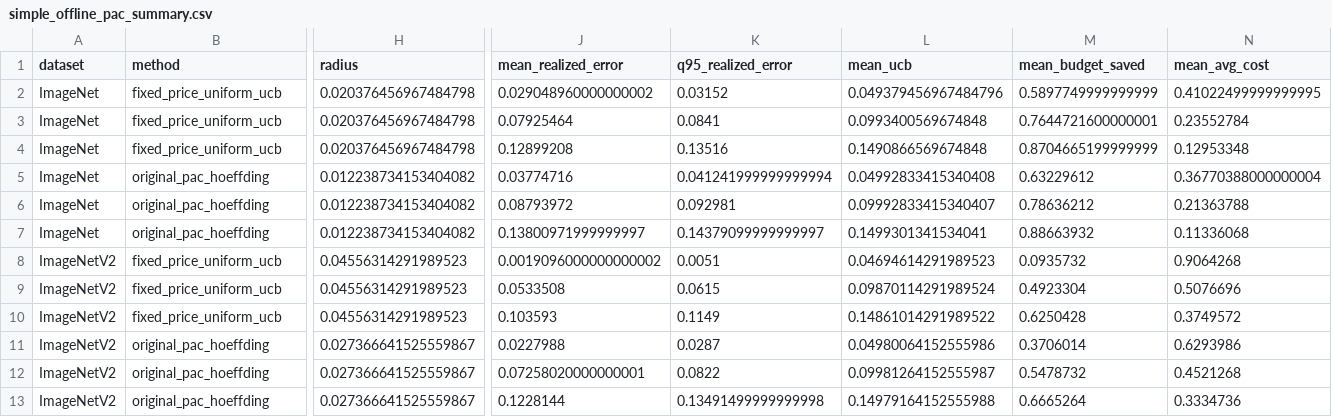
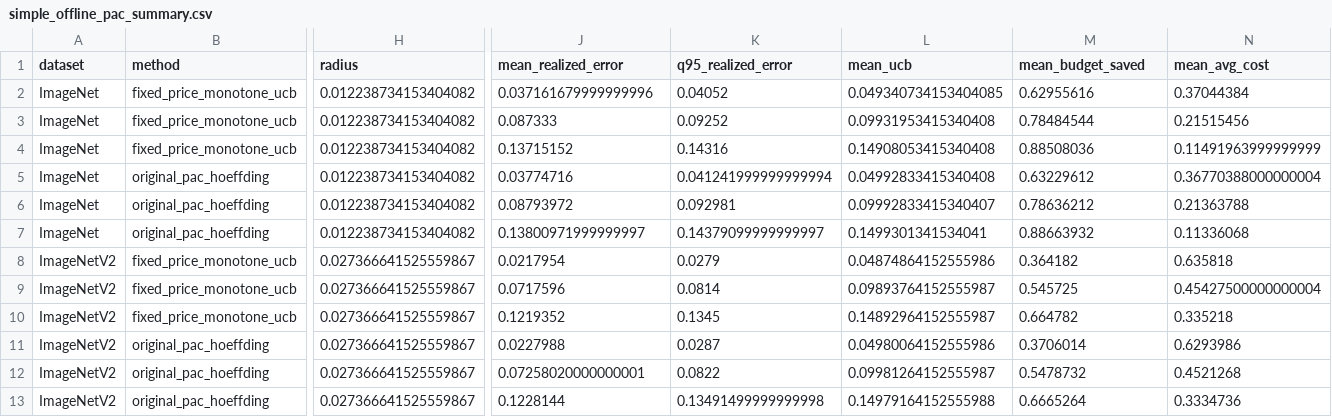
Before and after one commit to tutudh/tijana-final-project, a CSV file: results/simple_offline_pac/simple_offline_pac_summary.csv, drawn as a sheet; only a part is shown, gaps mark what is left out; the diff covers the shown part only; the diff names each change by its address in the sheet, - before the commit and + after, or states it on an @@ line.

```diff
--- a/results/simple_offline_pac/simple_offline_pac_summary.csv
+++ b/results/simple_offline_pac/simple_offline_pac_summary.csv
-B2:B4 (method): fixed_price_uniform_ucb
+B2:B4 (method): fixed_price_monotone_ucb
-H2:H4 (radius): 0.020376456967484798
+H2:H4 (radius): 0.012238734153404082
-J2 (mean_realized_error): 0.029048960000000002
+J2 (mean_realized_error): 0.037161679999999996
-K2 (q95_realized_error): 0.03152
+K2 (q95_realized_error): 0.04052
-L2 (mean_ucb): 0.049379456967484796
+L2 (mean_ucb): 0.049340734153404085
-M2 (mean_budget_saved): 0.5897749999999999
+M2 (mean_budget_saved): 0.62955616
-N2 (mean_avg_cost): 0.41022499999999995
+N2 (mean_avg_cost): 0.37044384
-J3 (mean_realized_error): 0.07925464
+J3 (mean_realized_error): 0.087333
-K3 (q95_realized_error): 0.0841
+K3 (q95_realized_error): 0.09252
-L3 (mean_ucb): 0.0993400569674848
+L3 (mean_ucb): 0.09931953415340408
-M3 (mean_budget_saved): 0.7644721600000001
+M3 (mean_budget_saved): 0.78484544
-N3 (mean_avg_cost): 0.23552784
+N3 (mean_avg_cost): 0.21515456
-J4 (mean_realized_error): 0.12899208
+J4 (mean_realized_error): 0.13715152
-K4 (q95_realized_error): 0.13516
+K4 (q95_realized_error): 0.14316
-L4 (mean_ucb): 0.1490866569674848
+L4 (mean_ucb): 0.14908053415340408
-M4 (mean_budget_saved): 0.8704665199999999
+M4 (mean_budget_saved): 0.88508036
-N4 (mean_avg_cost): 0.12953348
+N4 (mean_avg_cost): 0.11491963999999999
-B8:B10 (method): fixed_price_uniform_ucb
+B8:B10 (method): fixed_price_monotone_ucb
-H8:H10 (radius): 0.04556314291989523
+H8:H10 (radius): 0.027366641525559867
-J8 (mean_realized_error): 0.0019096000000000002
+J8 (mean_realized_error): 0.0217954
-K8 (q95_realized_error): 0.0051
+K8 (q95_realized_error): 0.0279
-L8 (mean_ucb): 0.04694614291989523
+L8 (mean_ucb): 0.04874864152555986
-M8 (mean_budget_saved): 0.0935732
+M8 (mean_budget_saved): 0.364182
-N8 (mean_avg_cost): 0.9064268
+N8 (mean_avg_cost): 0.635818
-J9 (mean_realized_error): 0.0533508
+J9 (mean_realized_error): 0.0717596
-K9 (q95_realized_error): 0.0615
+K9 (q95_realized_error): 0.0814
-L9 (mean_ucb): 0.09870114291989524
+L9 (mean_ucb): 0.09893764152555987
-M9 (mean_budget_saved): 0.4923304
+M9 (mean_budget_saved): 0.545725
-N9 (mean_avg_cost): 0.5076696
+N9 (mean_avg_cost): 0.45427500000000004
-J10 (mean_realized_error): 0.103593
+J10 (mean_realized_error): 0.1219352
-K10 (q95_realized_error): 0.1149
+K10 (q95_realized_error): 0.1345
-L10 (mean_ucb): 0.14861014291989522
+L10 (mean_ucb): 0.14892964152555987
-M10 (mean_budget_saved): 0.6250428
+M10 (mean_budget_saved): 0.664782
-N10 (mean_avg_cost): 0.3749572
+N10 (mean_avg_cost): 0.335218
```
Also changed, not shown: 6 edited cells elsewhere in this file, results/simple_online_pac/simple_online_pac_summary.csv, 8 other files.
